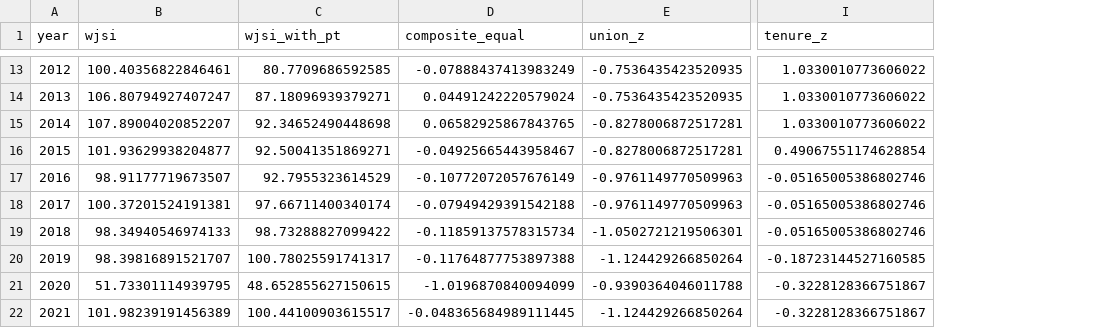
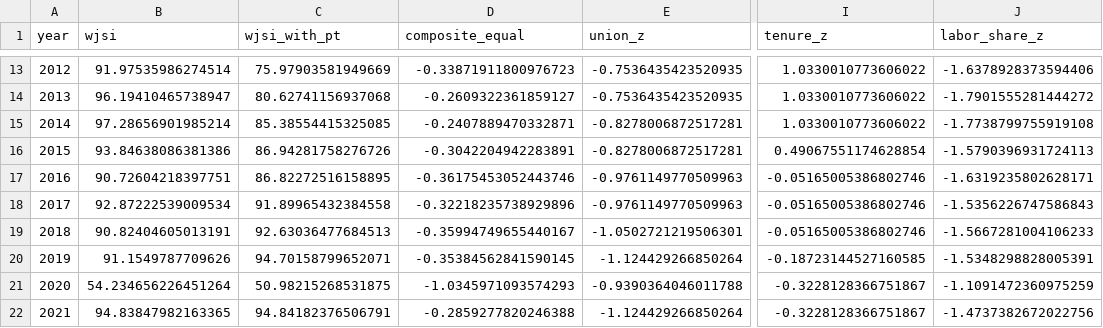
Before and after one commit to amiasmg/worker-job-security-index, a CSV file: wjsi/outputs/wjsi_annual.csv, drawn as a sheet; only a part is shown, gaps mark what is left out; the diff covers the shown part only; the diff names each change by its address in the sheet, - before the commit and + after, or states it on an @@ line.

```diff
--- a/wjsi/outputs/wjsi_annual.csv
+++ b/wjsi/outputs/wjsi_annual.csv
+column J (labor_share_z), rows 13-22: -1.6378928373594406 | -1.7901555281444272 | -1.7738799755919108 | -1.5790396931724113 | -1.6319235802628171 | -1.5356226747586843 | -1.5667281004106233 | -1.5348298828005391 | -1.1091472360975259 | -1.4737382672022756
-B13 (wjsi): 100.40356822846461
+B13 (wjsi): 91.97535986274514
-C13 (wjsi_with_pt): 80.7709686592585
+C13 (wjsi_with_pt): 75.97903581949669
-D13 (composite_equal): -0.07888437413983249
+D13 (composite_equal): -0.33871911800976723
-B14 (wjsi): 106.80794927407247
+B14 (wjsi): 96.19410465738947
-C14 (wjsi_with_pt): 87.18096939379271
+C14 (wjsi_with_pt): 80.62741156937068
-D14 (composite_equal): 0.04491242220579024
+D14 (composite_equal): -0.2609322361859127
-B15 (wjsi): 107.89004020852207
+B15 (wjsi): 97.28656901985214
-C15 (wjsi_with_pt): 92.34652490448698
+C15 (wjsi_with_pt): 85.38554415325085
-D15 (composite_equal): 0.06582925867843765
+D15 (composite_equal): -0.2407889470332871
-B16 (wjsi): 101.93629938204877
+B16 (wjsi): 93.84638086381386
-C16 (wjsi_with_pt): 92.50041351869271
+C16 (wjsi_with_pt): 86.94281758276726
-D16 (composite_equal): -0.04925665443958467
+D16 (composite_equal): -0.3042204942283891
-B17 (wjsi): 98.91177719673507
+B17 (wjsi): 90.72604218397751
-C17 (wjsi_with_pt): 92.7955323614529
+C17 (wjsi_with_pt): 86.82272516158895
-D17 (composite_equal): -0.10772072057676149
+D17 (composite_equal): -0.36175453052443746
-B18 (wjsi): 100.37201524191381
+B18 (wjsi): 92.87222539009534
-C18 (wjsi_with_pt): 97.66711400340174
+C18 (wjsi_with_pt): 91.89965432384558
-D18 (composite_equal): -0.07949429391542188
+D18 (composite_equal): -0.32218235738929896
-B19 (wjsi): 98.34940546974133
+B19 (wjsi): 90.82404605013191
-C19 (wjsi_with_pt): 98.73288827099422
+C19 (wjsi_with_pt): 92.63036477684513
-D19 (composite_equal): -0.11859137578315734
+D19 (composite_equal): -0.35994749655440167
-B20 (wjsi): 98.39816891521707
+B20 (wjsi): 91.1549787709626
-C20 (wjsi_with_pt): 100.78025591741317
+C20 (wjsi_with_pt): 94.70158799652071
-D20 (composite_equal): -0.11764877753897388
+D20 (composite_equal): -0.35384562841590145
-B21 (wjsi): 51.73301114939795
+B21 (wjsi): 54.234656226451264
-C21 (wjsi_with_pt): 48.652855627150615
+C21 (wjsi_with_pt): 50.98215268531875
-D21 (composite_equal): -1.0196870840094099
+D21 (composite_equal): -1.0345971093574293
-B22 (wjsi): 101.98239191456389
+B22 (wjsi): 94.83847982163365
-C22 (wjsi_with_pt): 100.44100903615517
+C22 (wjsi_with_pt): 94.84182376506791
-D22 (composite_equal): -0.048365684989111445
+D22 (composite_equal): -0.2859277820246388
```
Also changed, not shown: 43 edited cells elsewhere in this file, wjsi/data/clean/wjsi_components.csv, 14 other files.
